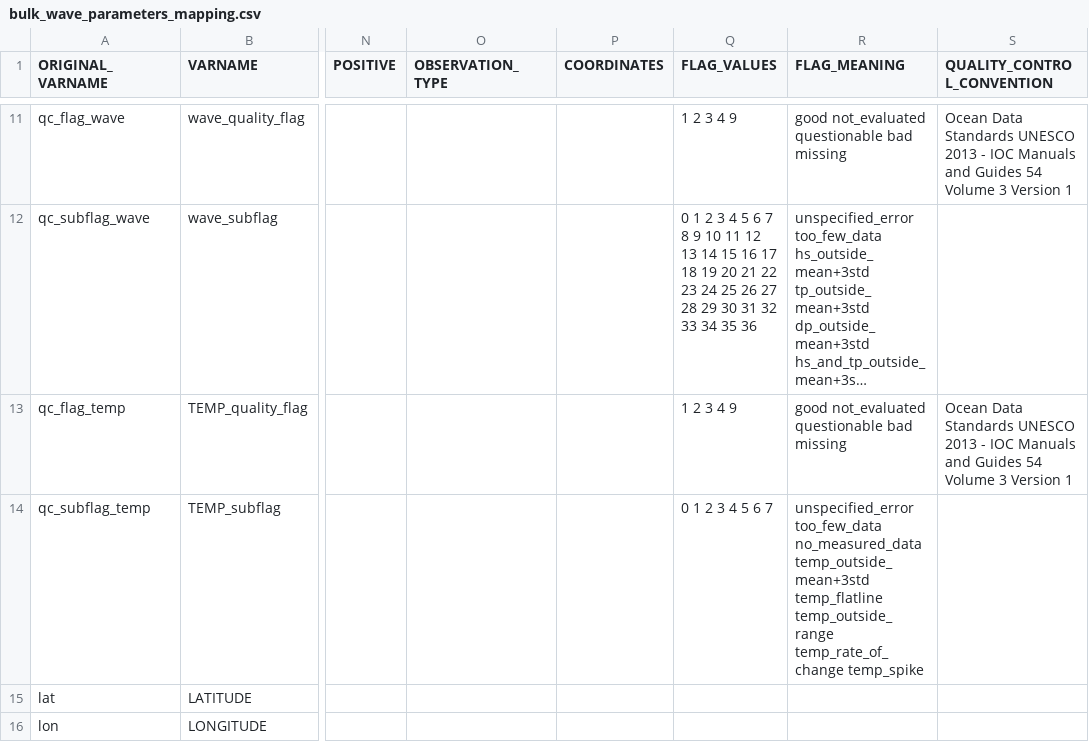
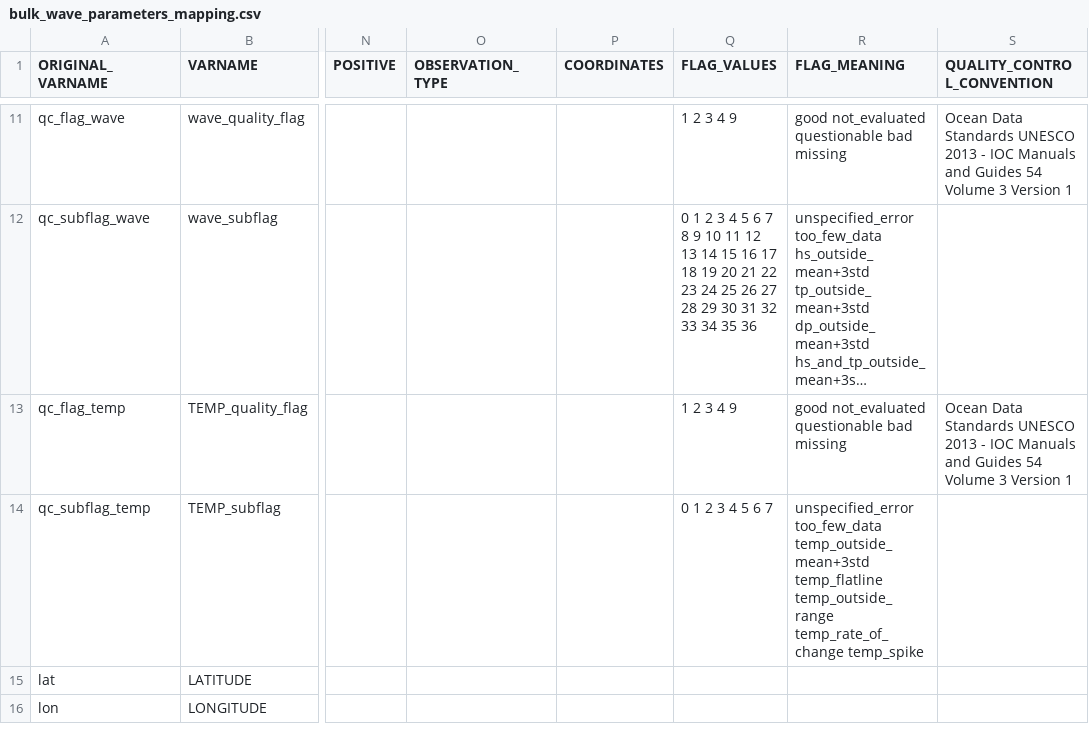
Before and after one commit to mcuttler/wavebuoy_tools, a CSV file: wavebuoys/imos_nc/metadata/bulk_wave_parameters_mapping.csv, drawn as a sheet; only a part is shown, gaps mark what is left out; long unchanged cells end in …; the diff names each change by its address in the sheet, - before the commit and + after, or states it on an @@ line.

Commit message:
update for temp for spotter version 2

```diff
--- a/wavebuoys/imos_nc/metadata/bulk_wave_parameters_mapping.csv
+++ b/wavebuoys/imos_nc/metadata/bulk_wave_parameters_mapping.csv
-R14 (FLAG_MEANING): unspecified_error too_few_data no_measured_data temp_outside_mean+3std temp_flatline…
+R14 (FLAG_MEANING): unspecified_error too_few_data temp_outside_mean+3std temp_flatline…
```
Also changed, not shown: 5 other files.
